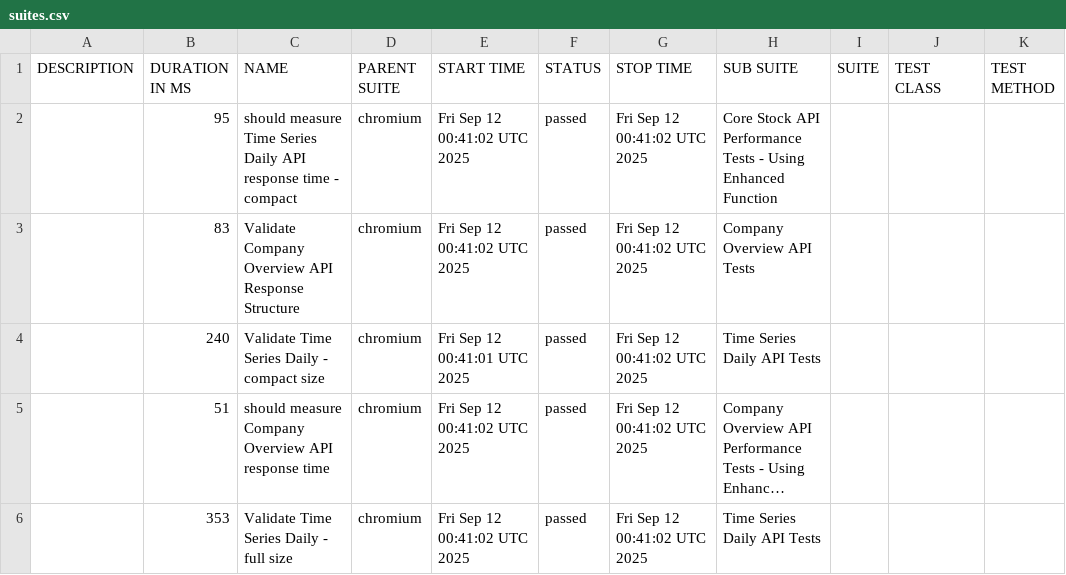
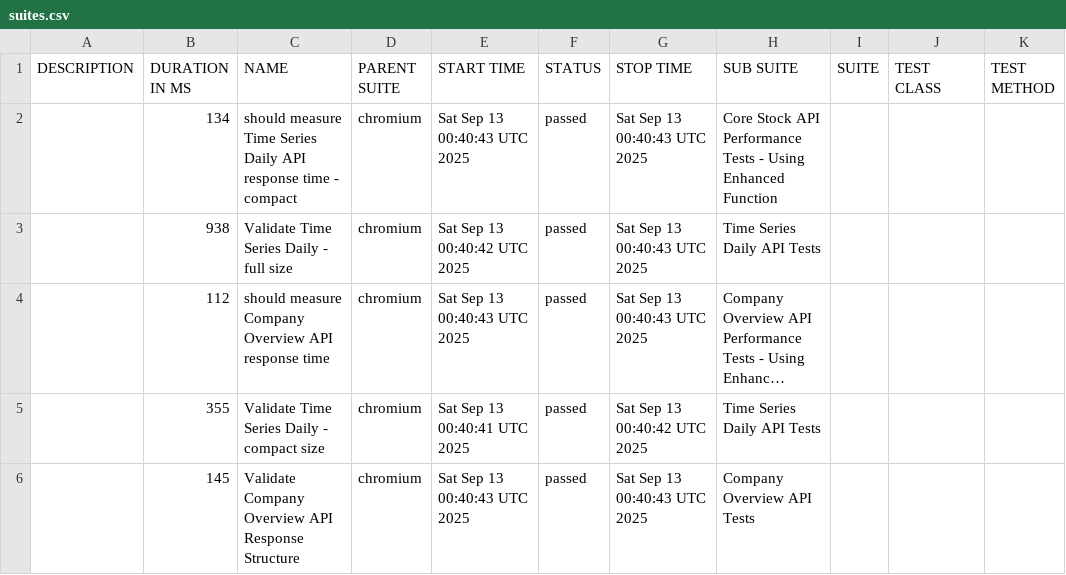
Before and after one commit to Mohammed394/alphaVantage-task, a CSV file: data/suites.csv, drawn as a sheet; long unchanged cells end in …; removed rows and columns are numbered as before the commit, all else as after; the diff names each change by its address in the sheet, - before the commit and + after, or states it on an @@ line.

```diff
--- a/data/suites.csv
+++ b/data/suites.csv
-B2 (DURATION IN MS): 95
+B2 (DURATION IN MS): 134
-E2 (START TIME): Fri Sep 12 00:41:02 UTC 2025
+E2 (START TIME): Sat Sep 13 00:40:43 UTC 2025
-G2 (STOP TIME): Fri Sep 12 00:41:02 UTC 2025
+G2 (STOP TIME): Sat Sep 13 00:40:43 UTC 2025
-row 3:  | 83 | Validate Company Overview API Response Structure | chromium | Fri Sep 12 00:41:02 UTC 2025 | passed | Fri Sep 12 00:41:02 UTC 2025 | Company Overview API Tests
-B3 (DURATION IN MS): 240
+B3 (DURATION IN MS): 938
-C3 (NAME): Validate Time Series Daily - compact size
+C3 (NAME): Validate Time Series Daily - full size
-E3 (START TIME): Fri Sep 12 00:41:01 UTC 2025
+E3 (START TIME): Sat Sep 13 00:40:42 UTC 2025
-G3:G4 (STOP TIME): Fri Sep 12 00:41:02 UTC 2025
+G3:G4 (STOP TIME): Sat Sep 13 00:40:43 UTC 2025
-B4 (DURATION IN MS): 51
+B4 (DURATION IN MS): 112
-E4 (START TIME): Fri Sep 12 00:41:02 UTC 2025
+E4 (START TIME): Sat Sep 13 00:40:43 UTC 2025
-B5 (DURATION IN MS): 353
+B5 (DURATION IN MS): 355
-C5 (NAME): Validate Time Series Daily - full size
+C5 (NAME): Validate Time Series Daily - compact size
-E5 (START TIME): Fri Sep 12 00:41:02 UTC 2025
+E5 (START TIME): Sat Sep 13 00:40:41 UTC 2025
-G5 (STOP TIME): Fri Sep 12 00:41:02 UTC 2025
+G5 (STOP TIME): Sat Sep 13 00:40:42 UTC 2025
+row 6:  | 145 | Validate Company Overview API Response Structure | chromium | Sat Sep 13 00:40:43 UTC 2025 | passed | Sat Sep 13 00:40:43 UTC 2025 | Company Overview API Tests
```
Also changed, not shown: 34 other files.
